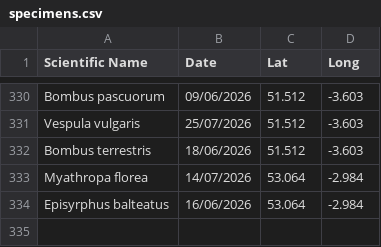
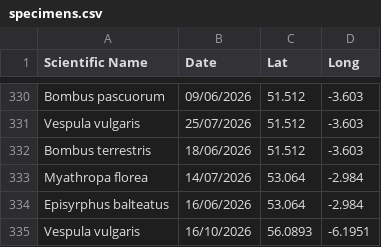
Before and after one commit to pollagen/pollagen.github.io, a CSV file: data/specimens.csv, drawn as a sheet; only a part is shown, gaps mark what is left out.

Commit message:
Add Vespula vulgaris specimen entry

```diff
--- a/data/specimens.csv
+++ b/data/specimens.csv
@@ -334 +334,2 @@ Myathropa florea,14/07/2026,53.064,-2.984
 Episyrphus balteatus,16/06/2026,53.064,-2.984
+Vespula vulgaris,16/10/2026,56.0893, -6.1951
```
